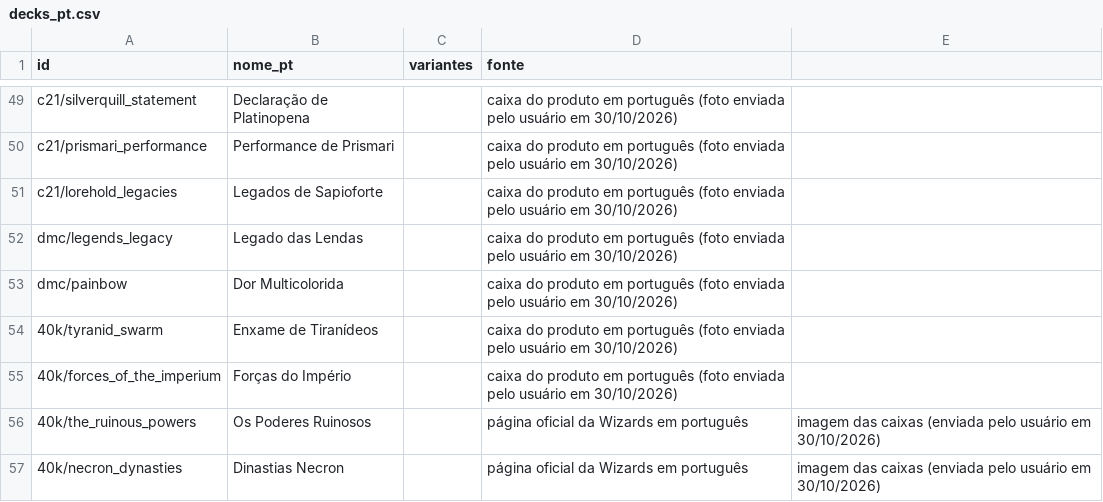
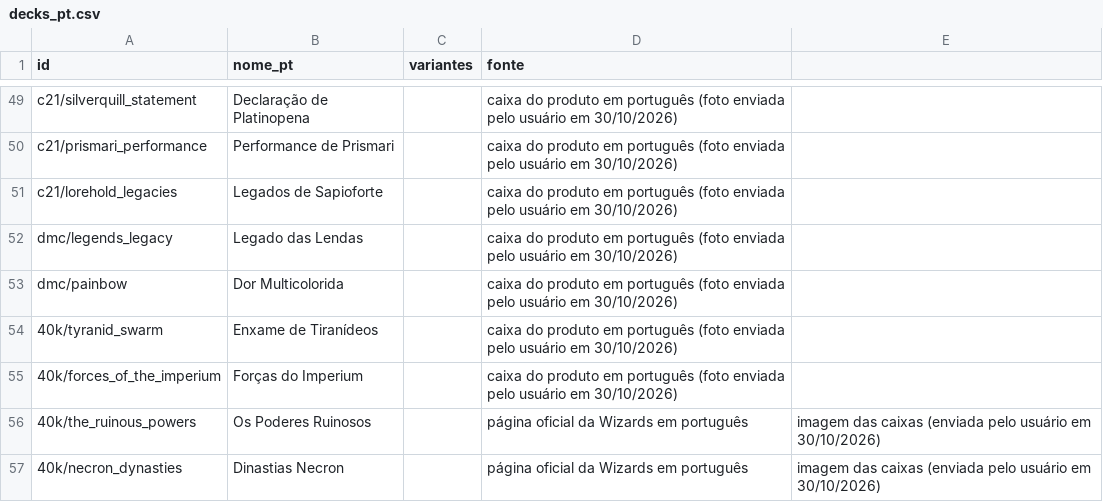
Before and after one commit to andrevona/precons-commander, a CSV file: src/dados/decks_pt.csv, drawn as a sheet; only a part is shown, gaps mark what is left out.

```diff
--- a/src/dados/decks_pt.csv
+++ b/src/dados/decks_pt.csv
@@ -54,3 +54,3 @@ dmc/painbow,Dor Multicolorida,,caixa do produto em português (foto enviada pelo
 40k/tyranid_swarm,Enxame de Tiranídeos,,caixa do produto em português (foto enviada pelo usuário em 30/10/2026)
-40k/forces_of_the_imperium,Forças do Império,,caixa do produto em português (foto enviada pelo usuário em 30/10/2026)
+40k/forces_of_the_imperium,Forças do Imperium,,caixa do produto em português (foto enviada pelo usuário em 30/10/2026)
 40k/the_ruinous_powers,Os Poderes Ruinosos,,página oficial da Wizards em português, imagem das caixas (enviada pelo usuário em 30/10/2026)
```
Also changed, not shown: 2 other files.
